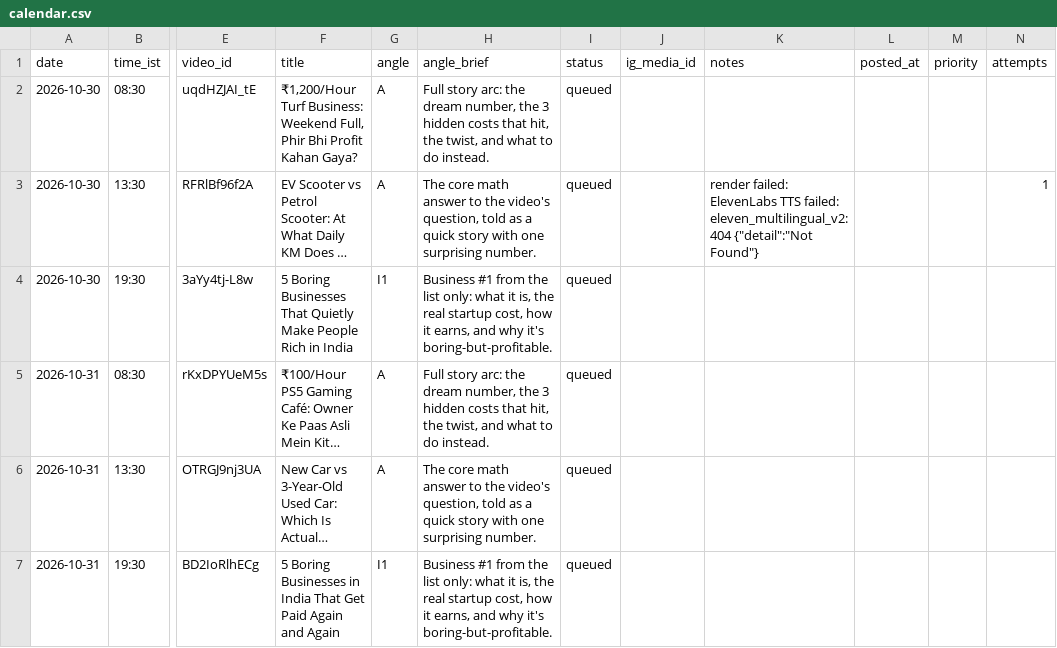
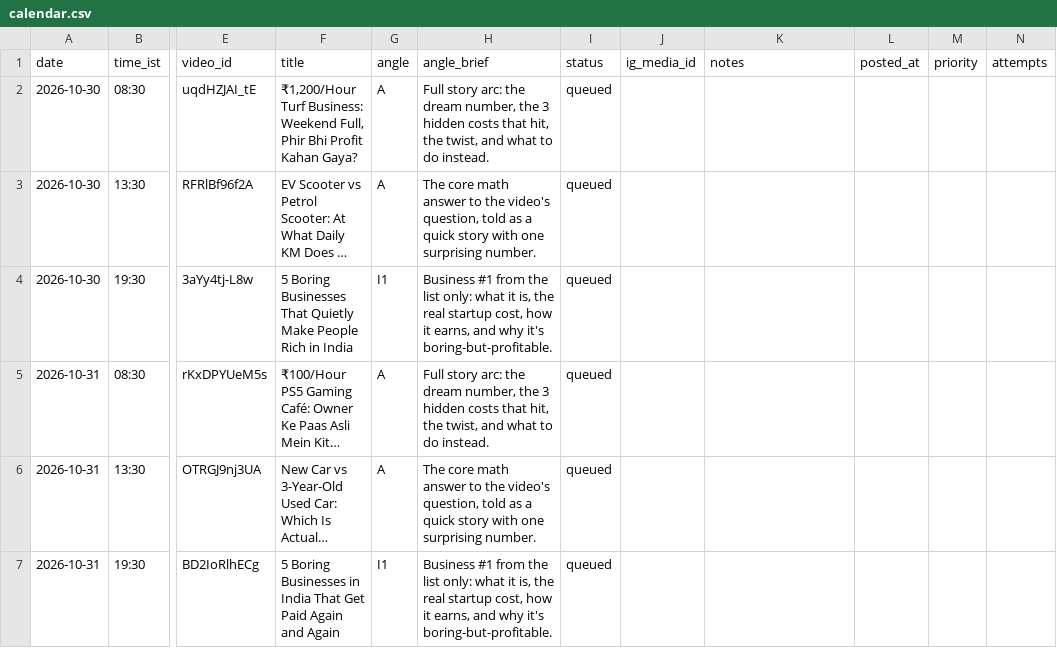
Before and after one commit to candidmarketingltd-art/paisadecode-reels, a CSV file: calendar/calendar.csv, drawn as a sheet; only a part is shown, gaps mark what is left out; long unchanged cells end in …; the diff names each change by its address in the sheet, - before the commit and + after, or states it on an @@ line.

```diff
--- a/calendar/calendar.csv
+++ b/calendar/calendar.csv
-K3 (notes): render failed: ElevenLabs TTS failed: eleven_multilingual_v2: 404 {"detail":"Not Found"}
+K3 (notes): (empty)
-N3 (attempts): 1
+N3 (attempts): (empty)
```
Also changed, not shown: 3 other files.
